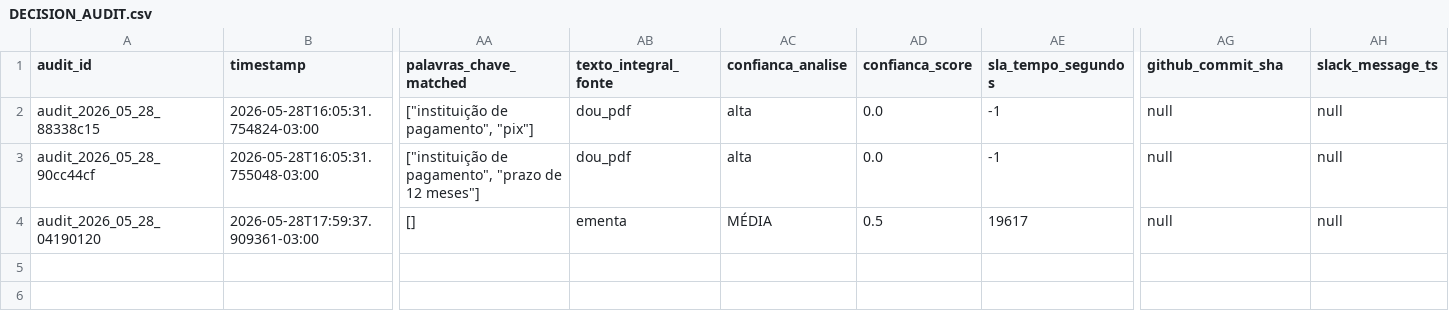
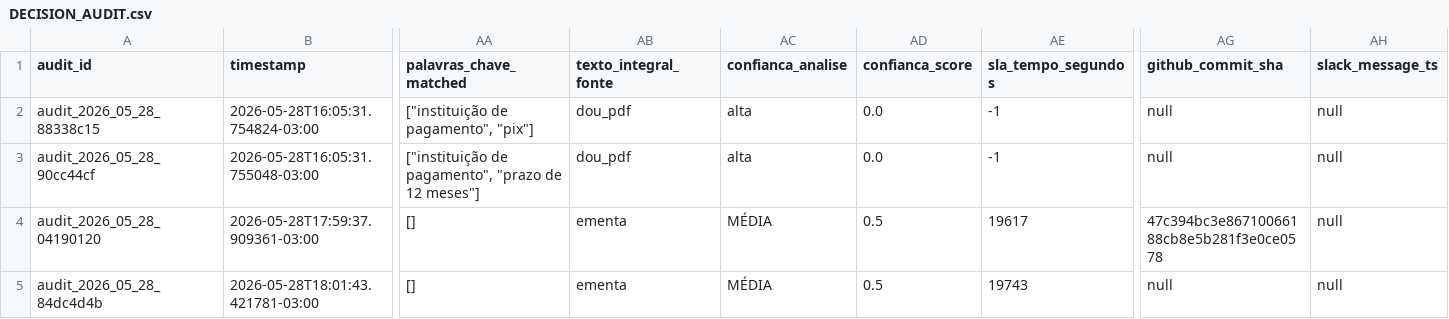
Before and after one commit to giovannabatistutti-ctrl/normativos_md, a CSV file: audit/DECISION_AUDIT.csv, drawn as a sheet; only a part is shown, gaps mark what is left out; rows hold the shown columns only; the diff names each change by its address in the sheet, - before the commit and + after, or states it on an @@ line.

Commit message:
audit: append decisão em DECISION_AUDIT.csv [2026-05-28]

```diff
--- a/audit/DECISION_AUDIT.csv
+++ b/audit/DECISION_AUDIT.csv
-AG4 (github_commit_sha): null
+AG4 (github_commit_sha): 47c394bc3e86710066188cb8e5b281f3e0ce0578
+row 5: audit_2026_05_28_84dc4d4b | 2026-05-28T18:01:43.421781-03:00 | [] | ementa | MÉDIA | 0.5 | 19743 | null | null
```
